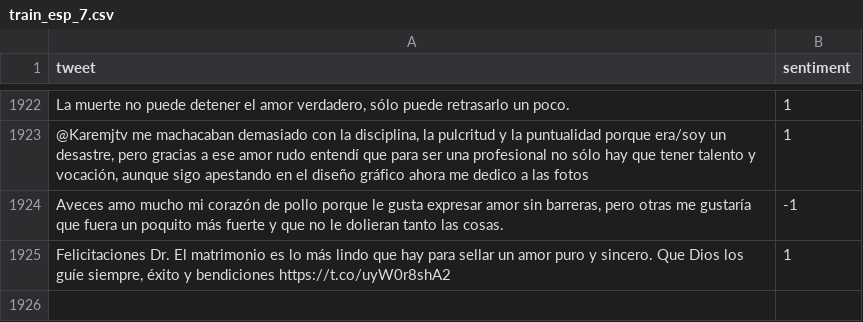
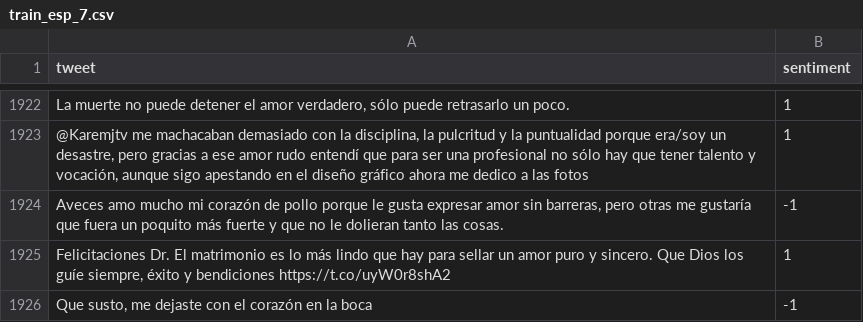
Before and after one commit to Nicocaputocai/tw-sent-eng-es, a CSV file: data/train_esp_7.csv, drawn as a sheet; only a part is shown, gaps mark what is left out; the diff names each change by its address in the sheet, - before the commit and + after, or states it on an @@ line.

Commit message:
Update train_esp_7.csv

```diff
--- a/data/train_esp_7.csv
+++ b/data/train_esp_7.csv
+row 1926: Que susto, me dejaste con el corazón en la boca | -1
```
